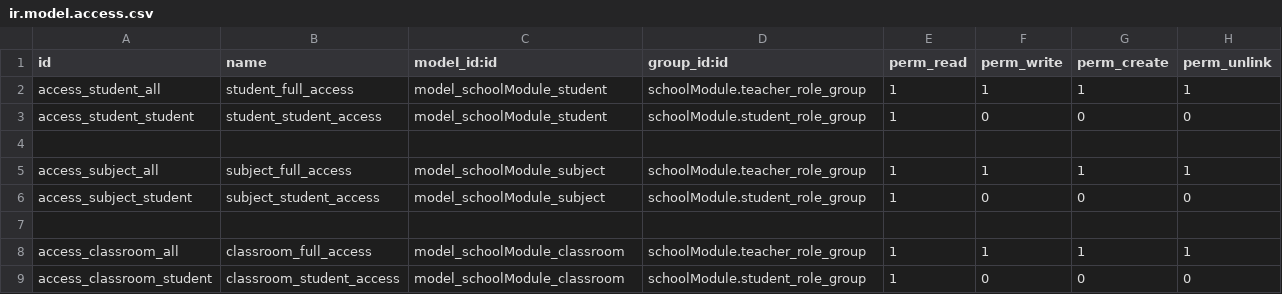
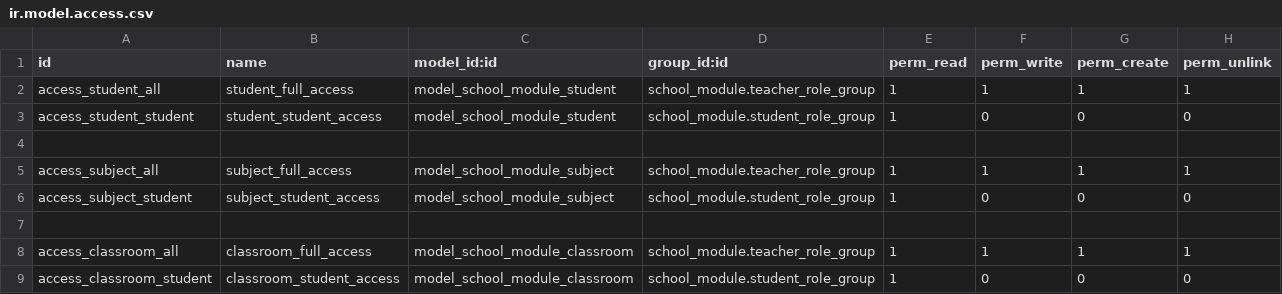
Before and after one commit to AnthonyJEscobarP/Python_Odoo8_Module, a CSV file: security/ir.model.access.csv, drawn as a sheet.

```diff
--- a/security/ir.model.access.csv
+++ b/security/ir.model.access.csv
@@ -1,9 +1,9 @@
 id,name,model_id:id,group_id:id,perm_read,perm_write,perm_create,perm_unlink
-access_student_all,student_full_access,model_schoolModule_student,schoolModule.teacher_role_group,1,1,1,1
-access_student_student,student_student_access,model_schoolModule_student,schoolModule.student_role_group,1,0,0,0
+access_student_all,student_full_access,model_school_module_student,school_module.teacher_role_group,1,1,1,1
+access_student_student,student_student_access,model_school_module_student,school_module.student_role_group,1,0,0,0
 
-access_subject_all,subject_full_access,model_schoolModule_subject,schoolModule.teacher_role_group,1,1,1,1
-access_subject_student,subject_student_access,model_schoolModule_subject,schoolModule.student_role_group,1,0,0,0
+access_subject_all,subject_full_access,model_school_module_subject,school_module.teacher_role_group,1,1,1,1
+access_subject_student,subject_student_access,model_school_module_subject,school_module.student_role_group,1,0,0,0
 
-access_classroom_all,classroom_full_access,model_schoolModule_classroom,schoolModule.teacher_role_group,1,1,1,1
-access_classroom_student,classroom_student_access,model_schoolModule_classroom,schoolModule.student_role_group,1,0,0,0
+access_classroom_all,classroom_full_access,model_school_module_classroom,school_module.teacher_role_group,1,1,1,1
+access_classroom_student,classroom_student_access,model_school_module_classroom,school_module.student_role_group,1,0,0,0
```
Also changed, not shown: 7 other files.
